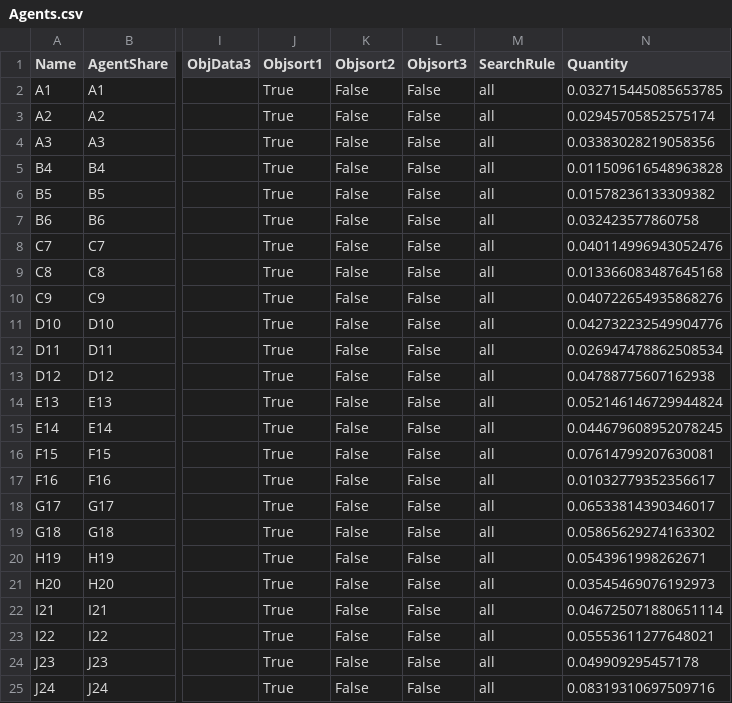
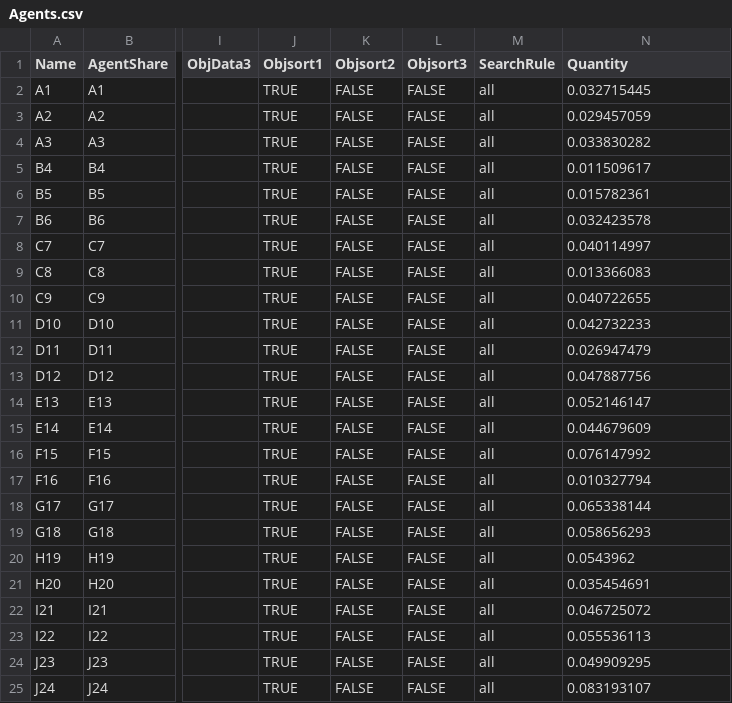
Before and after one commit to Jin-Jun-Mei/MUSE_UK_buildings, a CSV file: Residential/MUSE_files/Ofgem_agents/Agents.csv, drawn as a sheet; only a part is shown, gaps mark what is left out; the diff names each change by its address in the sheet, - before the commit and + after, or states it on an @@ line.

Commit message:
results with ofgem agents

```diff
--- a/Residential/MUSE_files/Ofgem_agents/Agents.csv
+++ b/Residential/MUSE_files/Ofgem_agents/Agents.csv
-J2:J25 (Objsort1): True
+J2:J25 (Objsort1): TRUE
-K2:K25 (Objsort2): False
+K2:K25 (Objsort2): FALSE
-L2:L25 (Objsort3): False
+L2:L25 (Objsort3): FALSE
-N2 (Quantity): 0.032715445085653785
+N2 (Quantity): 0.032715445
-N3 (Quantity): 0.02945705852575174
+N3 (Quantity): 0.029457059
-N4 (Quantity): 0.03383028219058356
+N4 (Quantity): 0.033830282
-N5 (Quantity): 0.011509616548963828
+N5 (Quantity): 0.011509617
-N6 (Quantity): 0.01578236133309382
+N6 (Quantity): 0.015782361
-N7 (Quantity): 0.032423577860758
+N7 (Quantity): 0.032423578
-N8 (Quantity): 0.040114996943052476
+N8 (Quantity): 0.040114997
-N9 (Quantity): 0.013366083487645168
+N9 (Quantity): 0.013366083
-N10 (Quantity): 0.040722654935868276
+N10 (Quantity): 0.040722655
-N11 (Quantity): 0.042732232549904776
+N11 (Quantity): 0.042732233
-N12 (Quantity): 0.026947478862508534
+N12 (Quantity): 0.026947479
-N13 (Quantity): 0.04788775607162938
+N13 (Quantity): 0.047887756
-N14 (Quantity): 0.052146146729944824
+N14 (Quantity): 0.052146147
-N15 (Quantity): 0.044679608952078245
+N15 (Quantity): 0.044679609
-N16 (Quantity): 0.07614799207630081
+N16 (Quantity): 0.076147992
-N17 (Quantity): 0.01032779352356617
+N17 (Quantity): 0.010327794
-N18 (Quantity): 0.06533814390346017
+N18 (Quantity): 0.065338144
-N19 (Quantity): 0.05865629274163302
+N19 (Quantity): 0.058656293
-N20 (Quantity): 0.0543961998262671
+N20 (Quantity): 0.0543962
-N21 (Quantity): 0.03545469076192973
+N21 (Quantity): 0.035454691
-N22 (Quantity): 0.046725071880651114
+N22 (Quantity): 0.046725072
-N23 (Quantity): 0.05553611277648021
+N23 (Quantity): 0.055536113
-N24 (Quantity): 0.049909295457178
+N24 (Quantity): 0.049909295
-N25 (Quantity): 0.08319310697509716
+N25 (Quantity): 0.083193107
```
Also changed, not shown: 15 other files.
